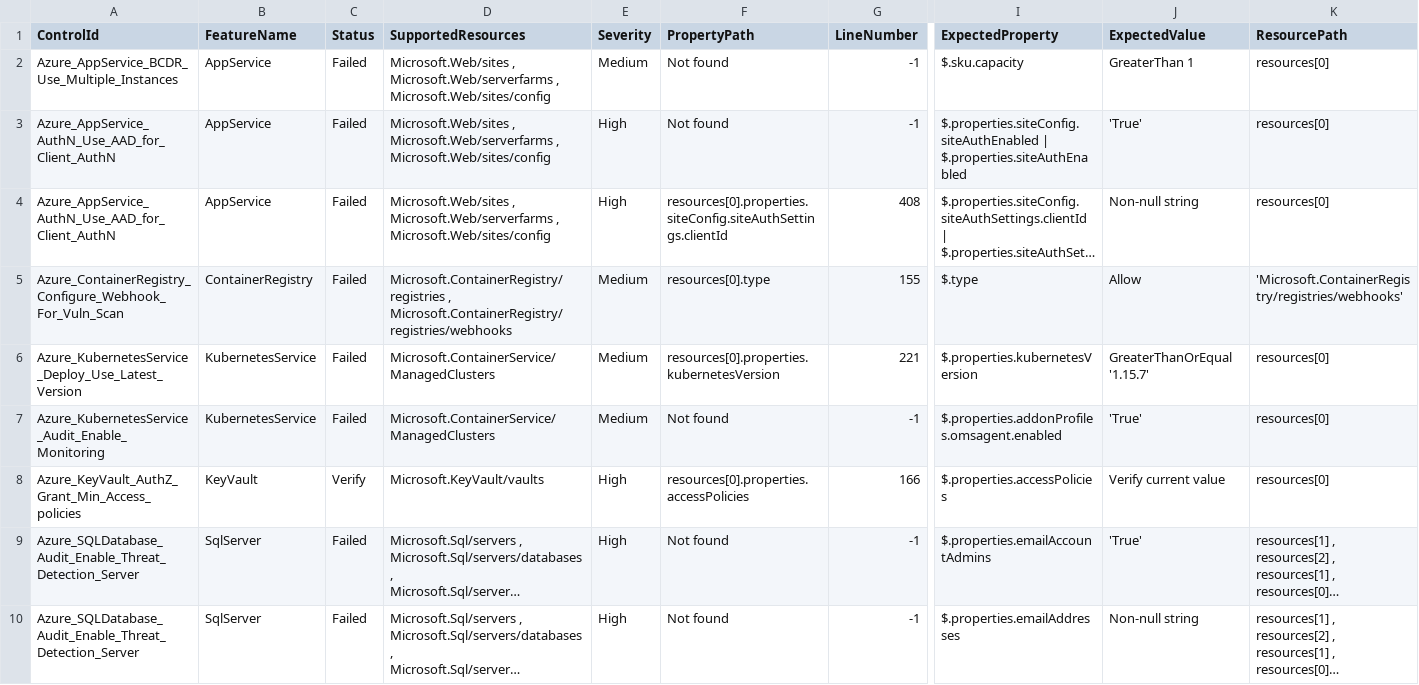
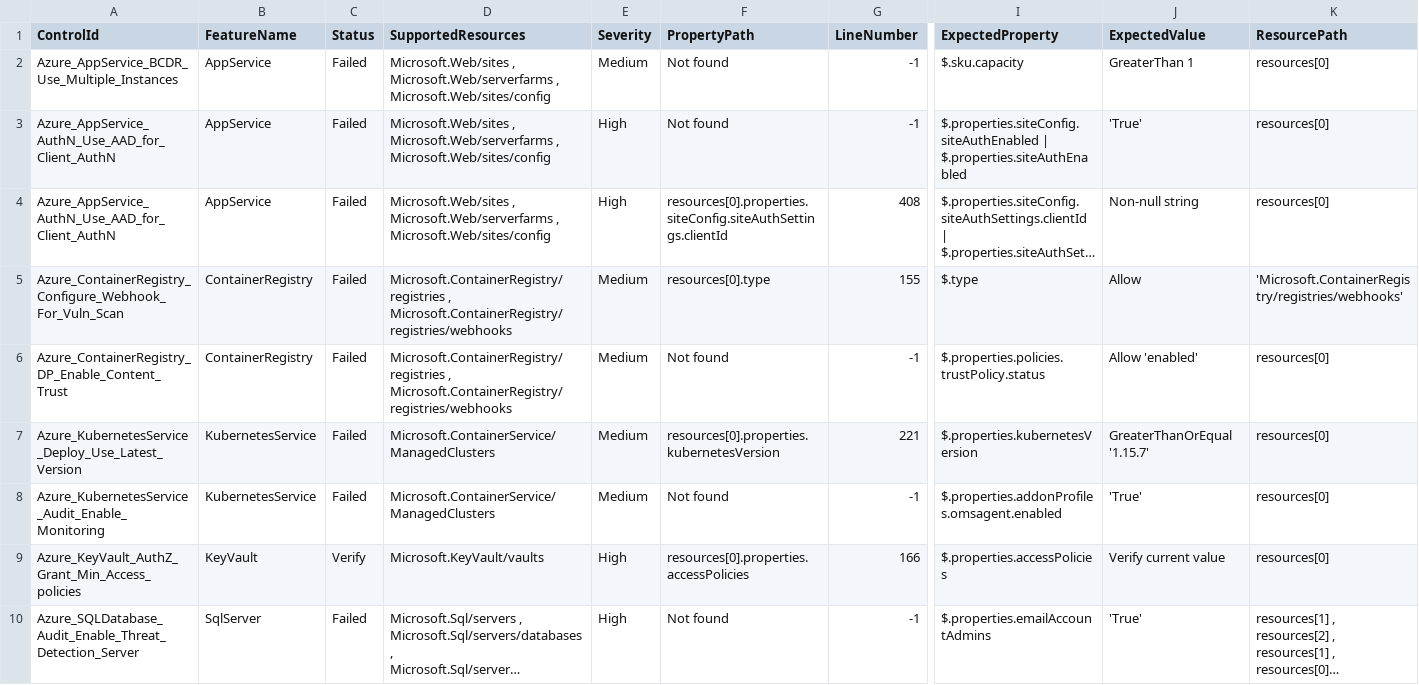
Before and after one commit to JamieTaffurelli/cloud-builder, a CSV file: azsk-control-exceptions.csv, drawn as a sheet; only a part is shown, gaps mark what is left out; the shorter side is filled out with more unchanged rows; long unchanged cells end in …; rows hold the shown columns only; the diff names each change by its address in the sheet, - before the commit and + after, or states it on an @@ line.

Commit message:
added exception for acr content trust

```diff
--- a/azsk-control-exceptions.csv
+++ b/azsk-control-exceptions.csv
+row 6: Azure_ContainerRegistry_DP_Enable_Content_Trust | ContainerRegistry | Failed | Microsoft.ContainerRegistry/registries , Microsoft.ContainerRegistry/registries/webhooks | Medium | Not found | -1 | $.properties.policies.trustPolicy.status | Allow 'enabled' | resources[0]
```
